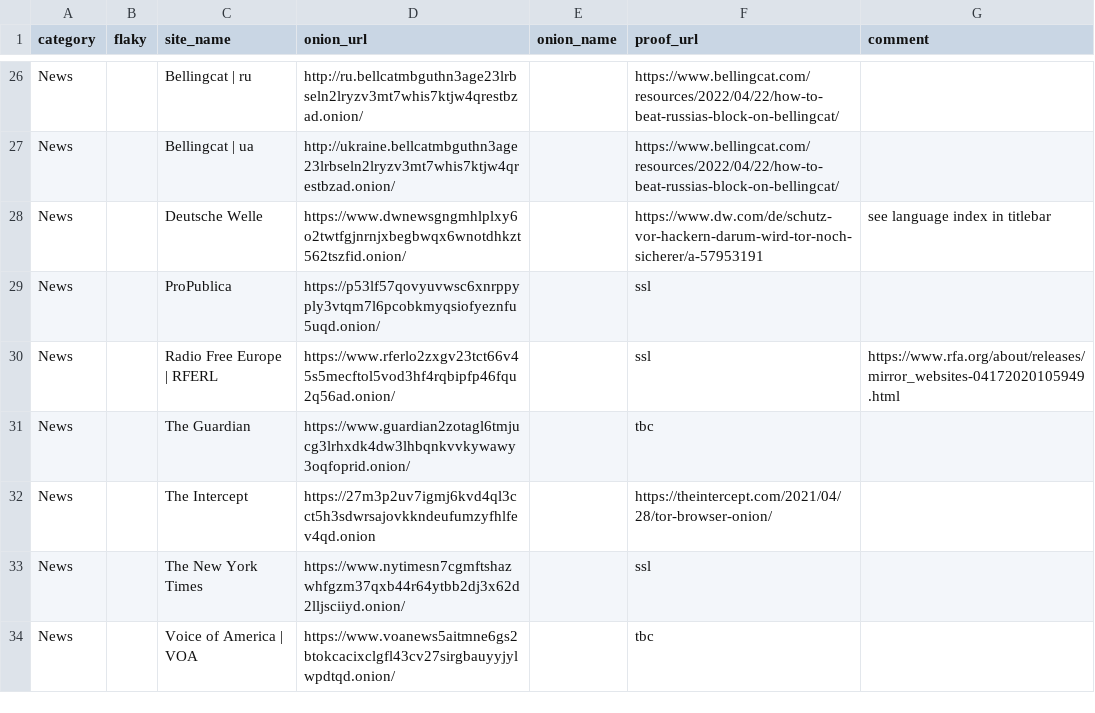
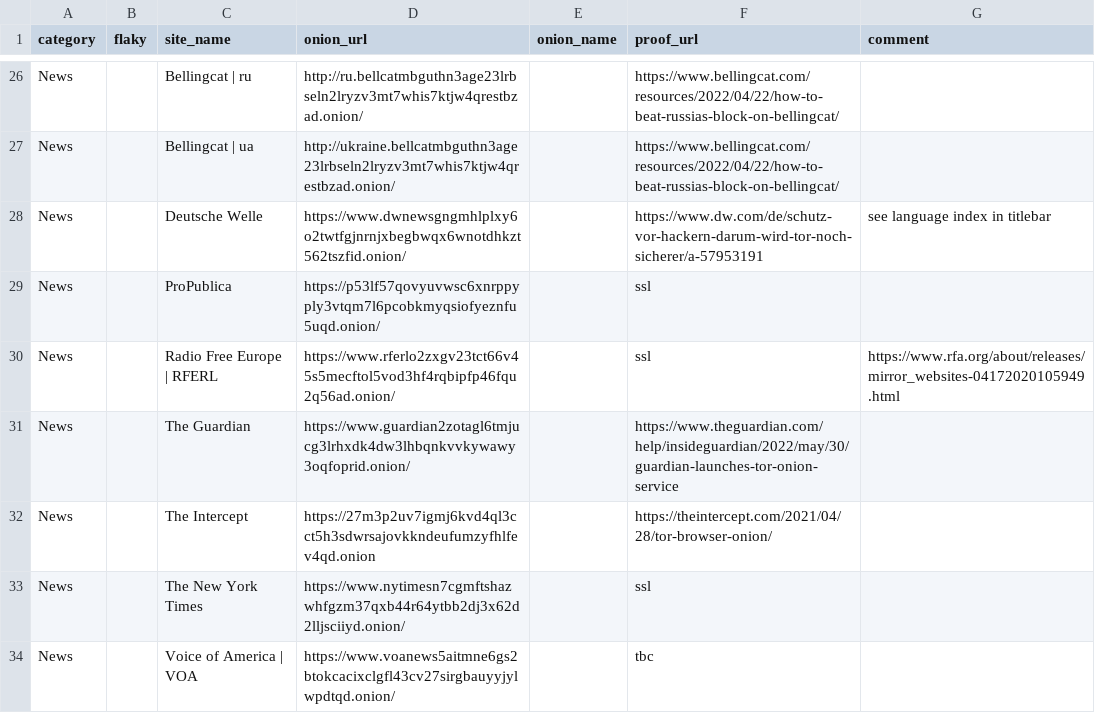
Before and after one commit to alecmuffett/real-world-onion-sites, a CSV file: master.csv, drawn as a sheet; only a part is shown, gaps mark what is left out.

```diff
--- a/master.csv
+++ b/master.csv
@@ -30,3 +30,3 @@ News,,ProPublica,https://p53lf57qovyuvwsc6xnrppyply3vtqm7l6pcobkmyqsiofyeznfu5uq
 News,,Radio Free Europe | RFERL,https://www.rferlo2zxgv23tct66v45s5mecftol5vod3hf4rqbipfp46fqu2q56ad.onion/,,ssl,https://www.rfa.org/about/releases/mirror_websites-04172020105949.html
-News,,The Guardian,https://www.guardian2zotagl6tmjucg3lrhxdk4dw3lhbqnkvvkywawy3oqfoprid.onion/,,tbc,
+News,,The Guardian,https://www.guardian2zotagl6tmjucg3lrhxdk4dw3lhbqnkvvkywawy3oqfoprid.onion/,,https://www.theguardian.com/help/insideguardian/2022/may/30/guardian-launches-tor-onion-service,
 News,,The Intercept,https://27m3p2uv7igmj6kvd4ql3cct5h3sdwrsajovkkndeufumzyfhlfev4qd.onion,,https://theintercept.com/2021/04/28/tor-browser-onion/,
```
Also changed, not shown: 2 other files.
